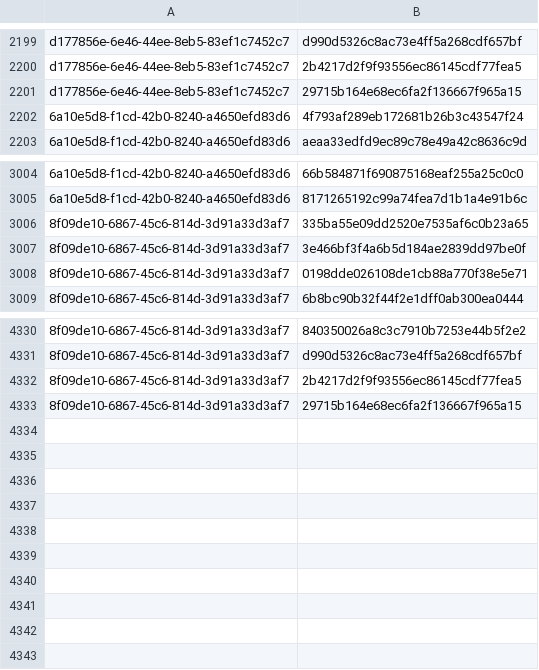
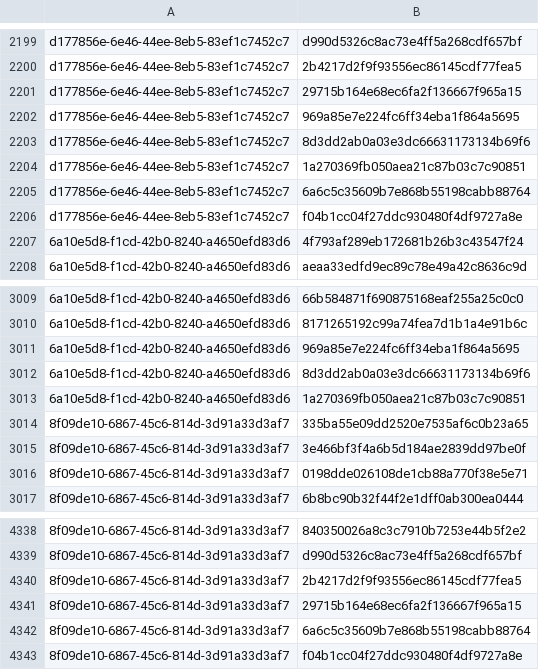
Before and after one commit to RedBlue232/threat-feed-publisher, a CSV file: misp-feed/hashes.csv, drawn as a sheet; only a part is shown, gaps mark what is left out.

Commit message:
chore(misp): refresh feed (3 events) [2026-09-29T13:30Z]

```diff
--- a/misp-feed/hashes.csv
+++ b/misp-feed/hashes.csv
@@ -2201,2 +2201,7 @@ d177856e-6e46-44ee-8eb5-83ef1c7452c7,2b4217d2f9f93556ec86145cdf77fea5
 d177856e-6e46-44ee-8eb5-83ef1c7452c7,29715b164e68ec6fa2f136667f965a15
+d177856e-6e46-44ee-8eb5-83ef1c7452c7,969a85e7e224fc6ff34eba1f864a5695
+d177856e-6e46-44ee-8eb5-83ef1c7452c7,8d3dd2ab0a03e3dc66631173134b69f6
+d177856e-6e46-44ee-8eb5-83ef1c7452c7,1a270369fb050aea21c87b03c7c90851
+d177856e-6e46-44ee-8eb5-83ef1c7452c7,6a6c5c35609b7e868b55198cabb88764
+d177856e-6e46-44ee-8eb5-83ef1c7452c7,f04b1cc04f27ddc930480f4df9727a8e
 6a10e5d8-f1cd-42b0-8240-a4650efd83d6,4f793af289eb172681b26b3c43547f24
@@ -3005,2 +3010,5 @@ d177856e-6e46-44ee-8eb5-83ef1c7452c7,29715b164e68ec6fa2f136667f965a15
 6a10e5d8-f1cd-42b0-8240-a4650efd83d6,8171265192c99a74fea7d1b1a4e91b6c
+6a10e5d8-f1cd-42b0-8240-a4650efd83d6,969a85e7e224fc6ff34eba1f864a5695
+6a10e5d8-f1cd-42b0-8240-a4650efd83d6,8d3dd2ab0a03e3dc66631173134b69f6
+6a10e5d8-f1cd-42b0-8240-a4650efd83d6,1a270369fb050aea21c87b03c7c90851
 8f09de10-6867-45c6-814d-3d91a33d3af7,335ba55e09dd2520e7535af6c0b23a65
@@ -4333 +4341,3 @@ d177856e-6e46-44ee-8eb5-83ef1c7452c7,29715b164e68ec6fa2f136667f965a15
 8f09de10-6867-45c6-814d-3d91a33d3af7,29715b164e68ec6fa2f136667f965a15
+8f09de10-6867-45c6-814d-3d91a33d3af7,6a6c5c35609b7e868b55198cabb88764
+8f09de10-6867-45c6-814d-3d91a33d3af7,f04b1cc04f27ddc930480f4df9727a8e
```
Also changed, not shown: 4 other files.
